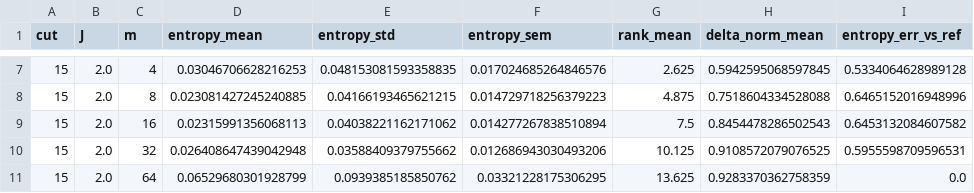
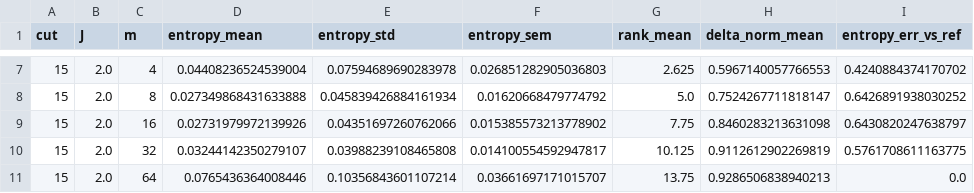
Before and after one commit to munich-quantum-toolkit/yaqs, a CSV file: experiments/benchmark_entropy_convergence_and_spectrum_results/convergence_summary.csv, drawn as a sheet; only a part is shown, gaps mark what is left out; the diff covers the shown part only.

```diff
--- a/experiments/benchmark_entropy_convergence_and_spectrum_results/convergence_summary.csv
+++ b/experiments/benchmark_entropy_convergence_and_spectrum_results/convergence_summary.csv
@@ -7,5 +7,5 @@ cut,J,m,entropy_mean,entropy_std,entropy_sem,rank_mean,delta_norm_mean,entropy_e
-15,2.0,4,0.03046706628216253,0.048153081593358835,0.017024685264846576,2.625,0.5942595068597845,0.5334064628989128
-15,2.0,8,0.023081427245240885,0.04166193465621215,0.014729718256379223,4.875,0.7518604334528088,0.6465152016948996
-15,2.0,16,0.02315991356068113,0.04038221162171062,0.014277267838510894,7.5,0.8454478286502543,0.6453132084607582
-15,2.0,32,0.026408647439042948,0.03588409379755662,0.012686943030493206,10.125,0.9108572079076525,0.5955598709596531
-15,2.0,64,0.06529680301928799,0.0939385185850762,0.03321228175306295,13.625,0.9283370362758359,0.0
+15,2.0,4,0.04408236524539004,0.07594689690283978,0.026851282905036803,2.625,0.5967140057766553,0.4240884374170702
+15,2.0,8,0.027349868431633888,0.045839426884161934,0.01620668479774792,5.0,0.7524267711818147,0.6426891938030252
+15,2.0,16,0.02731979972139926,0.04351697260762066,0.015385573213778902,7.75,0.8460283213631098,0.6430820247638797
+15,2.0,32,0.03244142350279107,0.03988239108465808,0.014100554592947817,10.125,0.9112612902269819,0.5761708611163775
+15,2.0,64,0.0765436364008446,0.10356843601107214,0.03661697171015707,13.75,0.9286506838940213,0.0
```
Also changed, not shown: 53 edited cells elsewhere in this file, experiments/benchmark_entropy_convergence_and_spectrum_results/convergence_detail.csv, experiments/benchmark_entropy_convergence_and_spectrum_results/nested_probe_aggregated_summary.csv, 15 other files.
